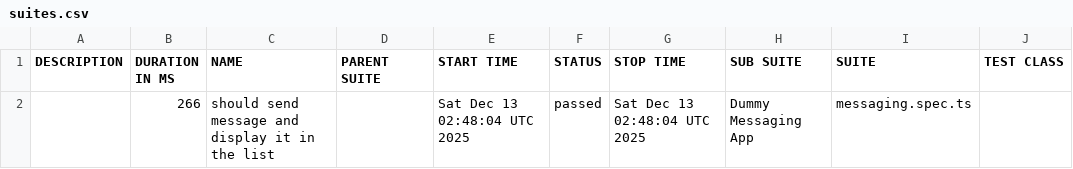
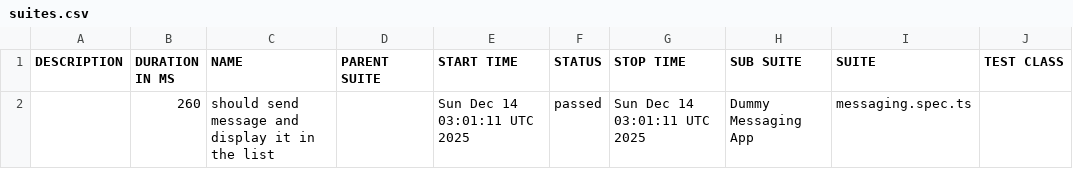
Before and after one commit to axelforce/dummyMessage, a CSV file: data/suites.csv, drawn as a sheet; only a part is shown; the diff names each change by its address in the sheet, - before the commit and + after, or states it on an @@ line.

```diff
--- a/data/suites.csv
+++ b/data/suites.csv
-B2 (DURATION IN MS): 266
+B2 (DURATION IN MS): 260
-E2 (START TIME): Sat Dec 13 02:48:04 UTC 2025
+E2 (START TIME): Sun Dec 14 03:01:11 UTC 2025
-G2 (STOP TIME): Sat Dec 13 02:48:04 UTC 2025
+G2 (STOP TIME): Sun Dec 14 03:01:11 UTC 2025
```
Also changed, not shown: 16 other files.
